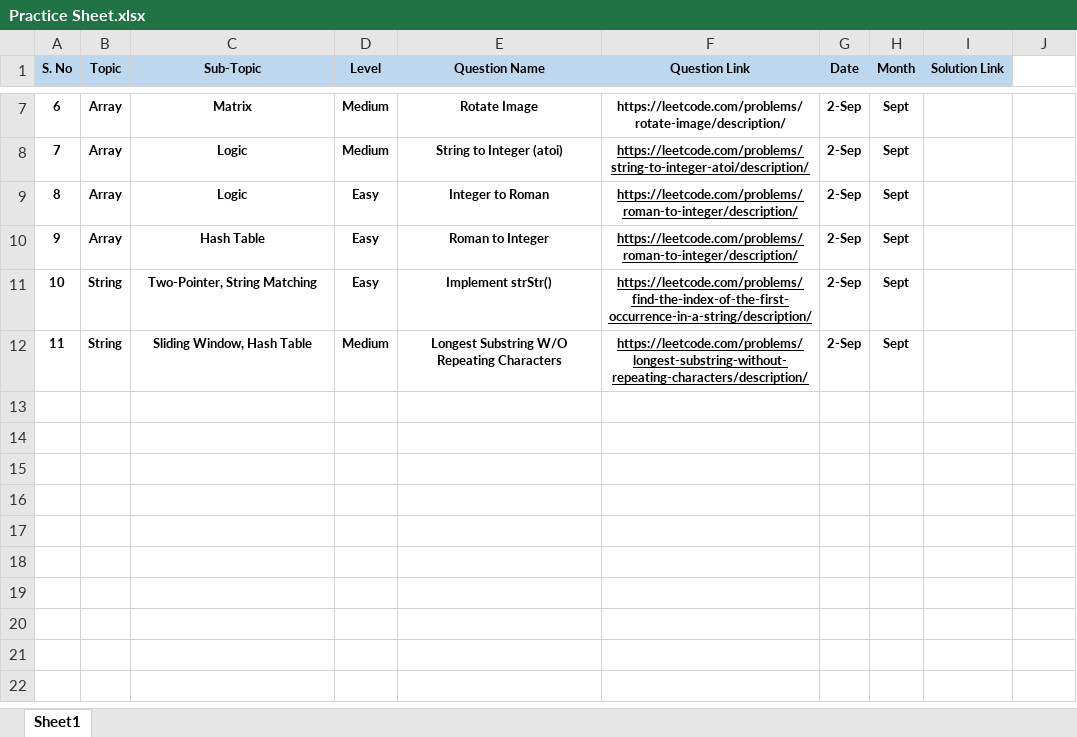
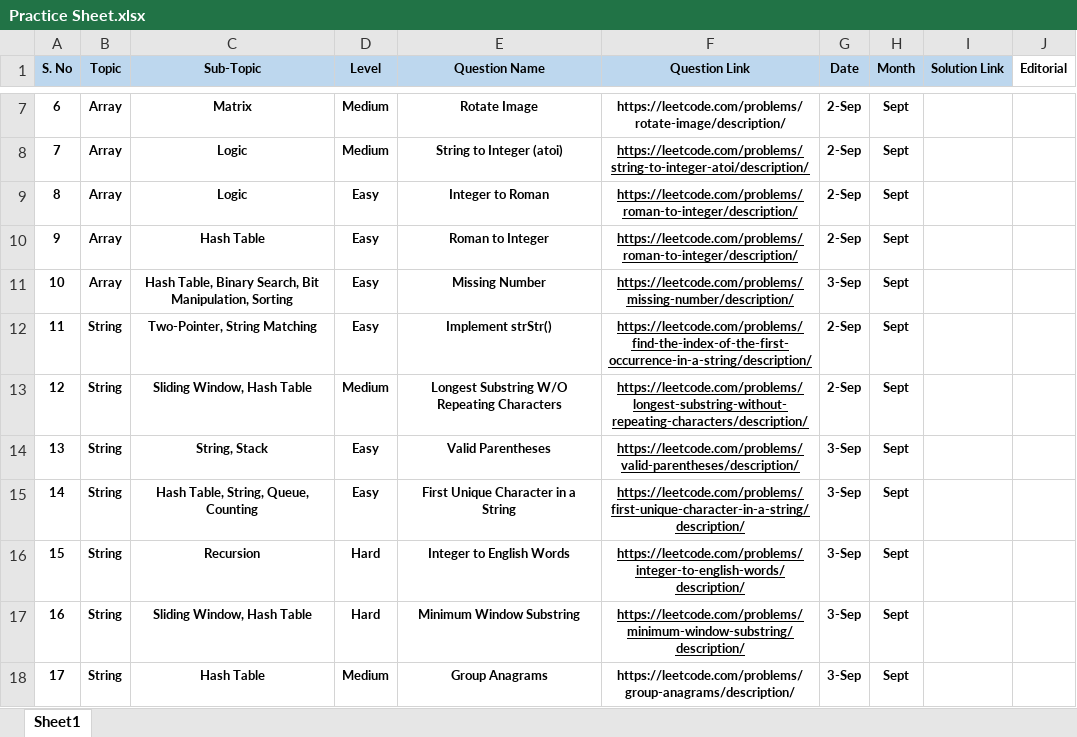
Before and after one commit to axdityax/InterviewPrep-DSA, an Excel workbook: Practice Sheet.xlsx, sheet Sheet1, drawn as a sheet; only a part is shown, gaps mark what is left out; values as stored, in another font and other column widths than the file's, no borders; addresses are those after the commit; the diff names each change by its address in the sheet, - before the commit and + after, or states it on an @@ line.

Commit message:
3rd Sept String

```diff
--- a/Practice Sheet.xlsx (sheet Sheet1)
+++ b/Practice Sheet.xlsx (sheet Sheet1)
-J1: (empty)
+J1: Editorial
+row 11: 10 | Array | Hash Table, Binary Search, Bit Manipulation, Sorting | Easy | Missing Number | https://leetcode.com/problems/missing-number/description/ | 3-Sep | Sept
@@ column A (S. No) renumbered between rows 12 and 13 @@
+row 14: 13 | String | String, Stack | Easy | Valid Parentheses | https://leetcode.com/problems/valid-parentheses/description/ | 3-Sep | Sept
+row 15: 14 | String | Hash Table, String, Queue, Counting | Easy | First Unique Character in a String | https://leetcode.com/problems/first-unique-character-in-a-string/description/ | 3-Sep | Sept
+row 16: 15 | String | Recursion | Hard | Integer to English Words | https://leetcode.com/problems/integer-to-english-words/description/ | 3-Sep | Sept
+row 17: 16 | String | Sliding Window, Hash Table | Hard | Minimum Window Substring | https://leetcode.com/problems/minimum-window-substring/description/ | 3-Sep | Sept
+row 18: 17 | String | Hash Table | Medium | Group Anagrams | https://leetcode.com/problems/group-anagrams/description/ | 3-Sep | Sept
```
Also changed, not shown: 9 other files.
